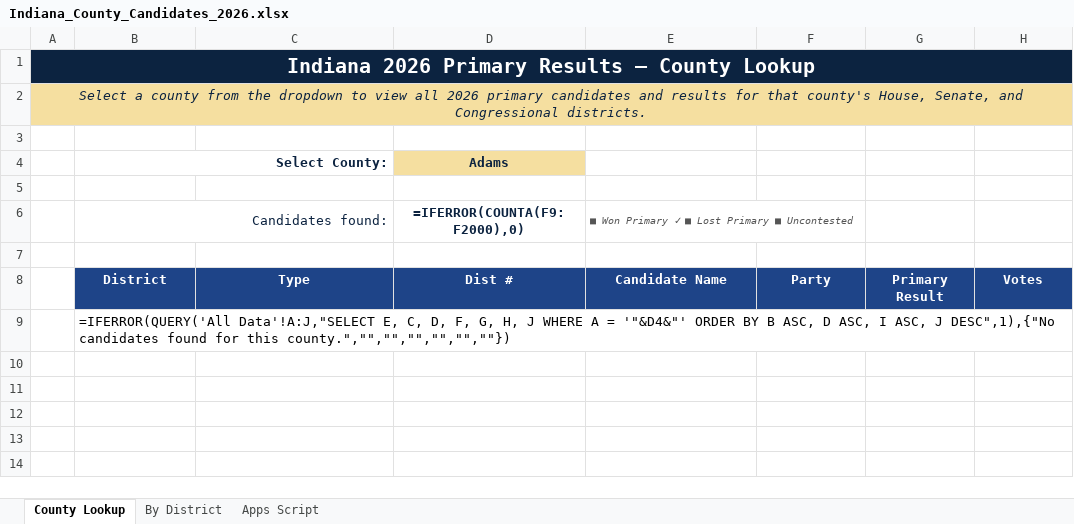
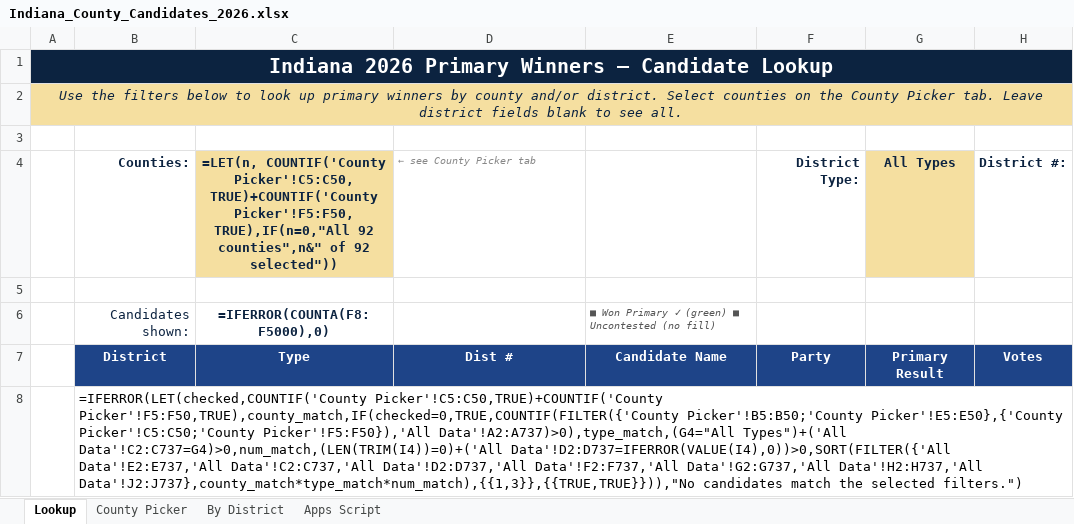
Before and after one commit to dcoll12/indianastats, an Excel workbook: Indiana_County_Candidates_2026.xlsx, sheet Lookup, drawn as a sheet; values as stored, in another font and other column widths than the file's, no borders; formulas without a stored value are shown as written; conditional formats not drawn; removed rows and columns are numbered as before the commit, all else as after; the diff names each change by its address in the sheet, - before the commit and + after, or states it on an @@ line.

```diff
--- a/Indiana_County_Candidates_2026.xlsx (sheet Lookup)
+++ b/Indiana_County_Candidates_2026.xlsx (sheet Lookup)
-sheet tab: County Lookup
+sheet tab: Lookup
+sheet tab: County Picker
-A1: …2026 Primary Results — County Lookup
+A1: …2026 Primary Winners — Candidate Lookup
-A2: Select a county from the dropdown to view all 2026 primary candidates and results for that county's House, Senate, and Congressional districts.
+A2: Use the filters below to look up primary winners by county and/or district. Select counties on the County Picker tab. Leave district fields blank to see all.
-row 4:  | Select County: |  | Adams
+row 4:  | Counties: | =LET(n, COUNTIF('County Picker'!C5:C50, TRUE)+COUNTIF('County Picker'!F5:F50, TRUE),IF(n=0,"All 92 counties",n&" of 92 selected")) | ← see County Picker tab |  | District Type: | All Types | District #:
-row 6:  | Candidates found: |  | =IFERROR(COUNTA(F9:F2000),0) | ■ Won Primary ✓ ■ Lost Primary ■ Uncontested
-row 6: (empty)
+row 6:  | Candidates shown: | =IFERROR(COUNTA(F8:F5000),0) |  | ■ Won Primary ✓ (green) ■ Uncontested (no fill)
-B8: =IFERROR(QUERY('All Data'!A:J,"SELECT E, C, D, F, G, H, J WHERE A = '"&D4&"' ORDER BY B ASC, D ASC, I ASC, J DESC",1),{"No candidates found for this county.","","","","","",""})
+B8: =IFERROR(LET(checked,COUNTIF('County Picker'!C5:C50,TRUE)+COUNTIF('County Picker'!F5:F50,TRUE),county_match,IF(checked=0,TRUE,COUNTIF(FILTER({'County Picker'!B5:B50;'County Picker'!E5:E50},{'County Picker'!C5:C50;'County Picker'!F5:F50}),'All Data'!A2:A737)>0),type_match,(G4="All Types")+('All Data'!C2:C737=G4)>0,num_match,(LEN(TRIM(I4))=0)+('All Data'!D2:D737=IFERROR(VALUE(I4),0))>0,SORT(FILTER({'All Data'!E2:E737,'All Data'!C2:C737,'All Data'!D2:D737,'All Data'!F2:F737,'All Data'!G2:G737,'All Data'!H2:H737,'All Data'!J2:J737},county_match*type_match*num_match),{{1,3}},{{TRUE,TRUE}})),"No candidates match the selected filters.")
```
Also changed, not shown: sheet By District, sheet Apps Script, 1 other file.
